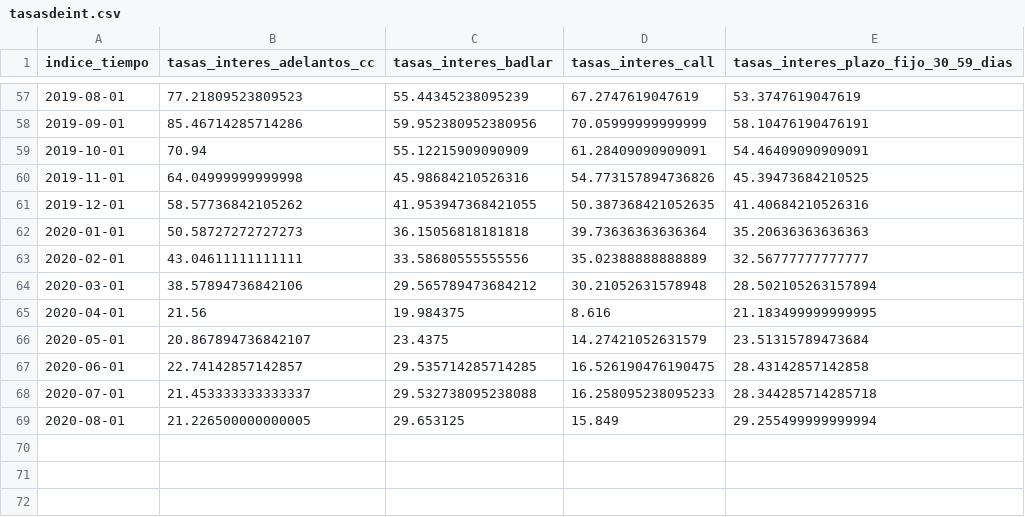
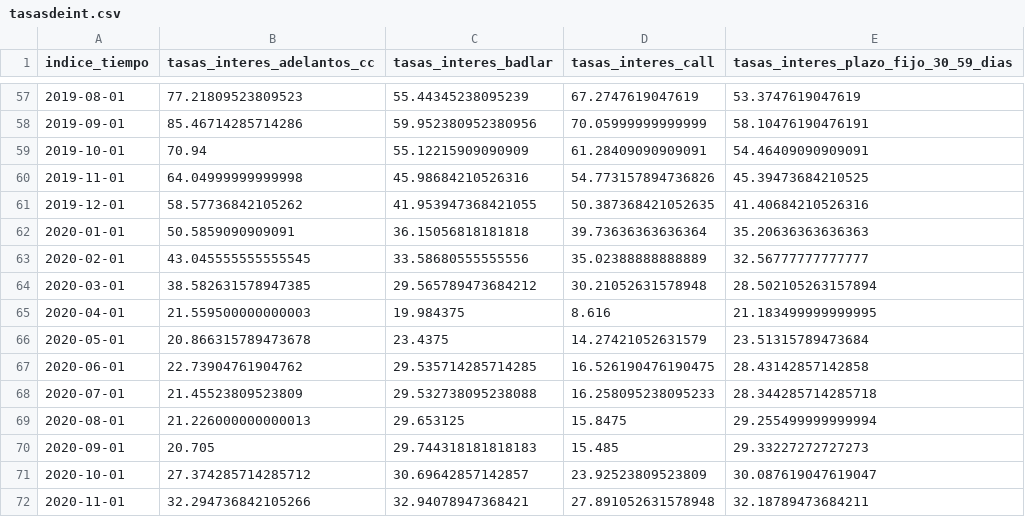
Before and after one commit to fldiaz/indicadores-dash-heroku, a CSV file: datos/tasasdeint.csv, drawn as a sheet; only a part is shown, gaps mark what is left out.

```diff
--- a/datos/tasasdeint.csv
+++ b/datos/tasasdeint.csv
@@ -61,9 +61,12 @@ indice_tiempo,tasas_interes_adelantos_cc,tasas_interes_badlar,tasas_interes_call
 2019-12-01,58.57736842105262,41.953947368421055,50.387368421052635,41.40684210526316
-2020-01-01,50.58727272727273,36.15056818181818,39.73636363636364,35.20636363636363
-2020-02-01,43.04611111111111,33.58680555555556,35.02388888888889,32.56777777777777
-2020-03-01,38.57894736842106,29.565789473684212,30.21052631578948,28.502105263157894
-2020-04-01,21.56,19.984375,8.616,21.183499999999995
-2020-05-01,20.867894736842107,23.4375,14.27421052631579,23.51315789473684
-2020-06-01,22.74142857142857,29.535714285714285,16.526190476190475,28.43142857142858
-2020-07-01,21.453333333333337,29.532738095238088,16.258095238095233,28.344285714285718
-2020-08-01,21.226500000000005,29.653125,15.849,29.255499999999994
+2020-01-01,50.5859090909091,36.15056818181818,39.73636363636364,35.20636363636363
+2020-02-01,43.045555555555545,33.58680555555556,35.02388888888889,32.56777777777777
+2020-03-01,38.582631578947385,29.565789473684212,30.21052631578948,28.502105263157894
+2020-04-01,21.559500000000003,19.984375,8.616,21.183499999999995
+2020-05-01,20.866315789473678,23.4375,14.27421052631579,23.51315789473684
+2020-06-01,22.73904761904762,29.535714285714285,16.526190476190475,28.43142857142858
+2020-07-01,21.45523809523809,29.532738095238088,16.258095238095233,28.344285714285718
+2020-08-01,21.226000000000013,29.653125,15.8475,29.255499999999994
+2020-09-01,20.705,29.744318181818183,15.485,29.33227272727273
+2020-10-01,27.374285714285712,30.69642857142857,23.92523809523809,30.087619047619047
+2020-11-01,32.294736842105266,32.94078947368421,27.891052631578948,32.18789473684211
```
Also changed, not shown: datos/depo_presta_pib.csv, datos/depoyprest.csv, 19 other files.
